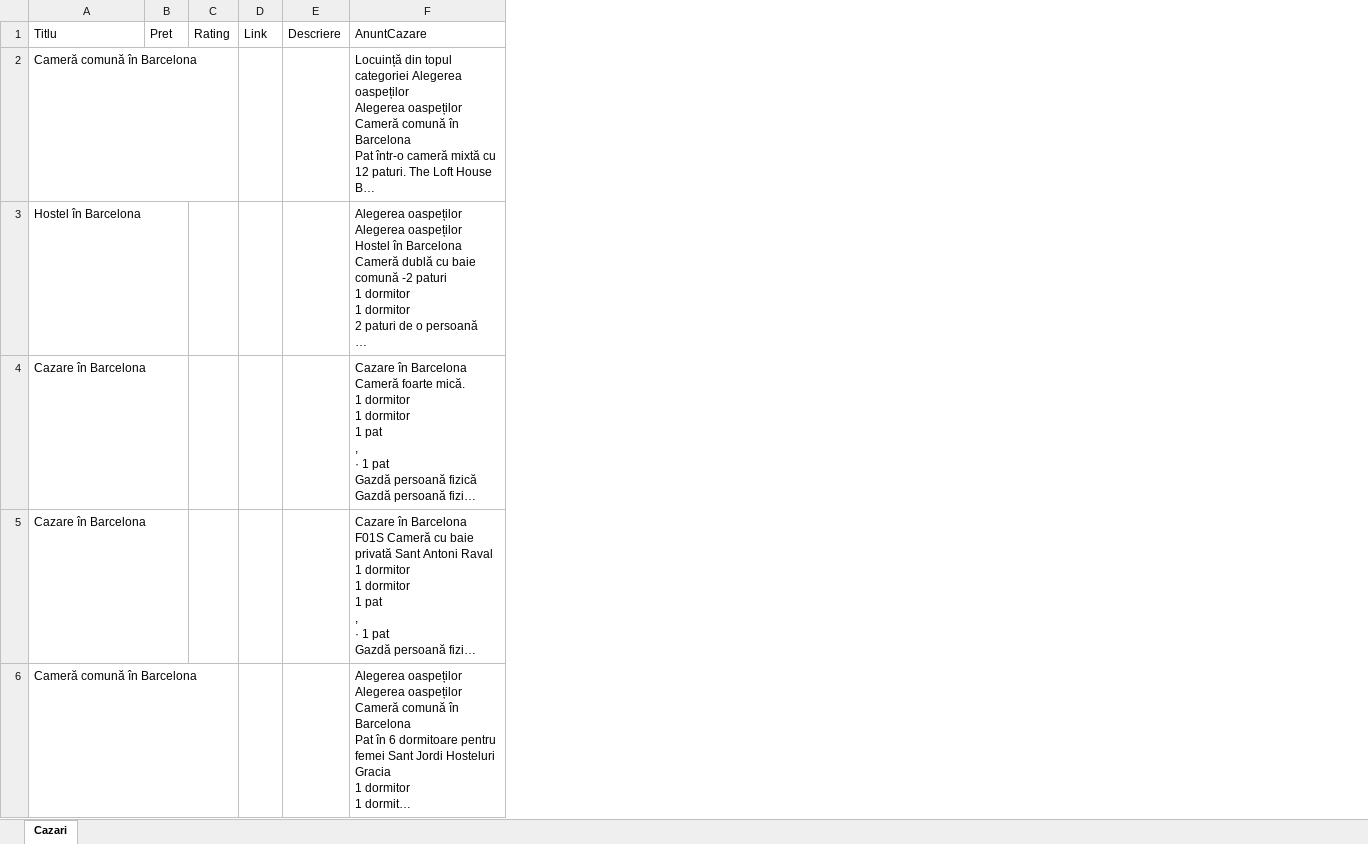
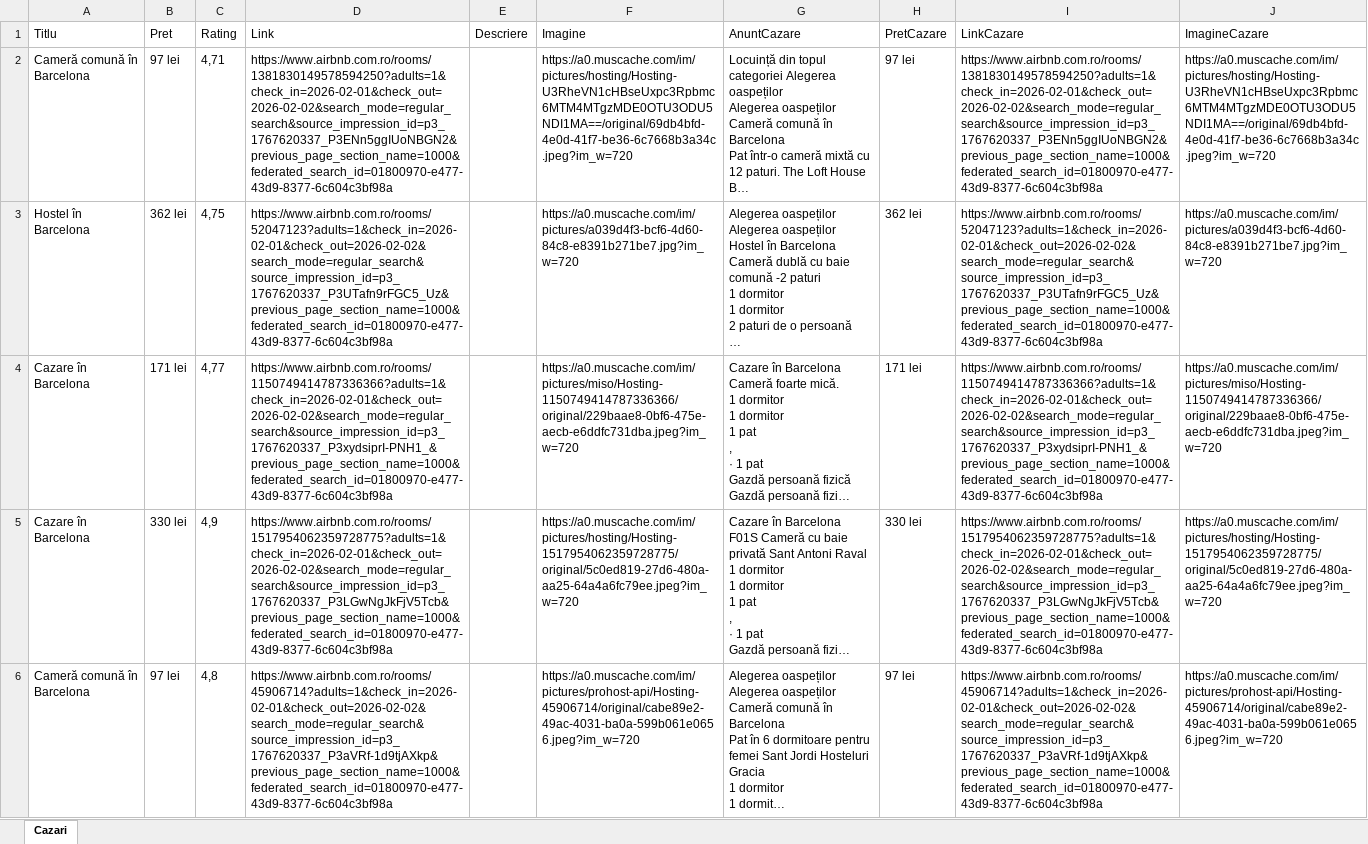
Before and after one commit to cosmincreato/rpa-vacation-finder, an Excel workbook: main/Rezultate_Cazari.xlsx, sheet Cazari, drawn as a sheet; only a part is shown; long unchanged cells end in …; values as stored, in another font and other column widths than the file's, no borders; removed rows and columns are numbered as before the commit, all else as after; the diff covers the shown part only; the diff names each change by its address in the sheet, - before the commit and + after, or states it on an @@ line.

Commit message:
Added other columns

```diff
--- a/main/Rezultate_Cazari.xlsx (sheet Cazari)
+++ b/main/Rezultate_Cazari.xlsx (sheet Cazari)
-column B (Pret), empty
-column C (Rating), empty
-column D (Link), empty
+column B (Pret), rows 2-6: 97 lei | 362 lei | 171 lei | 330 lei | 97 lei
+column C (Rating), rows 2-6: 4,71 | 4,75 | 4,77 | 4,9 | 4,8
+column D (Link), rows 2-6: https://www.airbnb.com.ro/rooms/1381830149578594250?adults=1&check_in=2026-02-01&check_out=2026-02-02&search_mode=regular_search&source_impression_id=p3_1767620337_P3ENn5ggIUoNBGN2&previous_page_section_name=1000&federated_search_id=01800970-e477-43d9-8377-6c604c3bf98a | https://www.airbnb.com.ro/rooms/52047123?adults=1&check_in=2026-02-01&check_out=2026-02-02&search_mode=regular_search&source_impression_id=p3_1767620337_P3UTafn9rFGC5_Uz&previous_page_section_name=1000&federated_search_id=01800970-e477-43d9-8377-6c604c3bf98a | https://www.airbnb.com.ro/rooms/1150749414787336366?adults=1&check_in=2026-02-01&check_out=2026-02-02&search_mode=regular_search&source_impression_id=p3_1767620337_P3xydsiprI-PNH1_&previous_page_section_name=1000&federated_search_id=01800970-e477-43d9-8377-6c604c3bf98a | https://www.airbnb.com.ro/rooms/1517954062359728775?adults=1&check_in=2026-02-01&check_out=2026-02-02&search_mode=regular_search&source_impression_id=p3_1767620337_P3LGwNgJkFjV5Tcb&previous_page_section_name=1000&federated_search_id=01800970-e477-43d9-8377-6c604c3bf98a | https://www.airbnb.com.ro/rooms/45906714?adults=1&check_in=2026-02-01&check_out=2026-02-02&search_mode=regular_search&source_impression_id=p3_1767620337_P3aVRf-1d9tjAXkp&previous_page_section_name=1000&federated_search_id=01800970-e477-43d9-8377-6c604c3bf98a
+column F (Imagine), rows 2-6: https://a0.muscache.com/im/pictures/hosting/Hosting-U3RheVN1cHBseUxpc3Rpbmc6MTM4MTgzMDE0OTU3ODU5NDI1MA==/original/69db4bfd-4e0d-41f7-be36-6c7668b3a34c.jpeg?im_w=720 | https://a0.muscache.com/im/pictures/a039d4f3-bcf6-4d60-84c8-e8391b271be7.jpg?im_w=720 | https://a0.muscache.com/im/pictures/miso/Hosting-1150749414787336366/original/229baae8-0bf6-475e-aecb-e6ddfc731dba.jpeg?im_w=720 | https://a0.muscache.com/im/pictures/hosting/Hosting-1517954062359728775/original/5c0ed819-27d6-480a-aa25-64a4a6fc79ee.jpeg?im_w=720 | https://a0.muscache.com/im/pictures/prohost-api/Hosting-45906714/original/cabe89e2-49ac-4031-ba0a-599b061e0656.jpeg?im_w=720
+column H (PretCazare), rows 2-6: 97 lei | 362 lei | 171 lei | 330 lei | 97 lei
+column I (LinkCazare), rows 2-6: https://www.airbnb.com.ro/rooms/1381830149578594250?adults=1&check_in=2026-02-01&check_out=2026-02-02&search_mode=regular_search&source_impression_id=p3_1767620337_P3ENn5ggIUoNBGN2&previous_page_section_name=1000&federated_search_id=01800970-e477-43d9-8377-6c604c3bf98a | https://www.airbnb.com.ro/rooms/52047123?adults=1&check_in=2026-02-01&check_out=2026-02-02&search_mode=regular_search&source_impression_id=p3_1767620337_P3UTafn9rFGC5_Uz&previous_page_section_name=1000&federated_search_id=01800970-e477-43d9-8377-6c604c3bf98a | https://www.airbnb.com.ro/rooms/1150749414787336366?adults=1&check_in=2026-02-01&check_out=2026-02-02&search_mode=regular_search&source_impression_id=p3_1767620337_P3xydsiprI-PNH1_&previous_page_section_name=1000&federated_search_id=01800970-e477-43d9-8377-6c604c3bf98a | https://www.airbnb.com.ro/rooms/1517954062359728775?adults=1&check_in=2026-02-01&check_out=2026-02-02&search_mode=regular_search&source_impression_id=p3_1767620337_P3LGwNgJkFjV5Tcb&previous_page_section_name=1000&federated_search_id=01800970-e477-43d9-8377-6c604c3bf98a | https://www.airbnb.com.ro/rooms/45906714?adults=1&check_in=2026-02-01&check_out=2026-02-02&search_mode=regular_search&source_impression_id=p3_1767620337_P3aVRf-1d9tjAXkp&previous_page_section_name=1000&federated_search_id=01800970-e477-43d9-8377-6c604c3bf98a
+column J (ImagineCazare), rows 2-6: https://a0.muscache.com/im/pictures/hosting/Hosting-U3RheVN1cHBseUxpc3Rpbmc6MTM4MTgzMDE0OTU3ODU5NDI1MA==/original/69db4bfd-4e0d-41f7-be36-6c7668b3a34c.jpeg?im_w=720 | https://a0.muscache.com/im/pictures/a039d4f3-bcf6-4d60-84c8-e8391b271be7.jpg?im_w=720 | https://a0.muscache.com/im/pictures/miso/Hosting-1150749414787336366/original/229baae8-0bf6-475e-aecb-e6ddfc731dba.jpeg?im_w=720 | https://a0.muscache.com/im/pictures/hosting/Hosting-1517954062359728775/original/5c0ed819-27d6-480a-aa25-64a4a6fc79ee.jpeg?im_w=720 | https://a0.muscache.com/im/pictures/prohost-api/Hosting-45906714/original/cabe89e2-49ac-4031-ba0a-599b061e0656.jpeg?im_w=720
```
Also changed, not shown: 2 added rows and 1 removed row elsewhere in this sheet, 1 other file.
